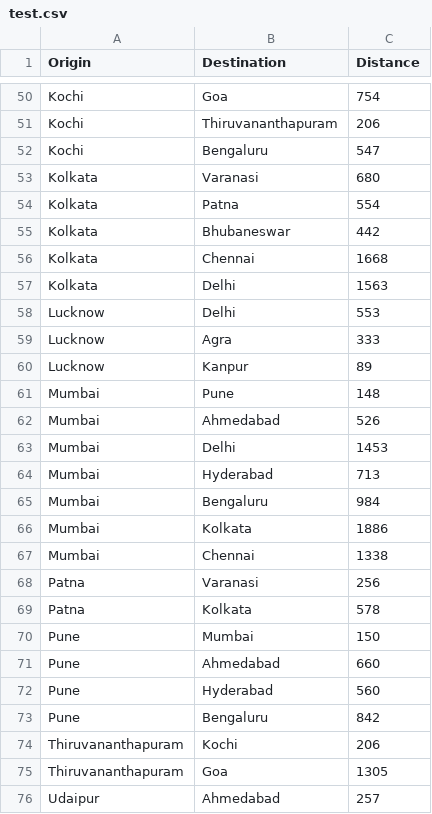
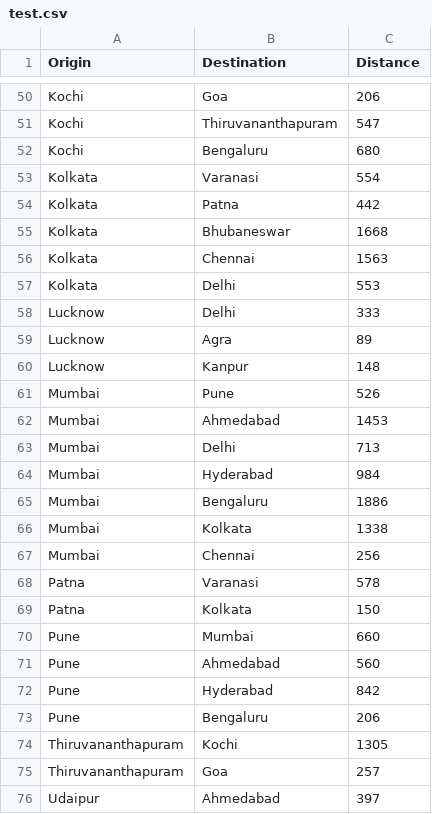
Before and after one commit to DarkTouiZ/DBMS-Represent-by-C, a CSV file: bin/test.csv, drawn as a sheet; only a part is shown, gaps mark what is left out; the diff covers the shown part only; the diff names each change by its address in the sheet, - before the commit and + after, or states it on an @@ line.

```diff
--- a/bin/test.csv
+++ b/bin/test.csv
-C50 (Distance): 754
+C50 (Distance): 206
-C51 (Distance): 206
+C51 (Distance): 547
-C52 (Distance): 547
+C52 (Distance): 680
-C53 (Distance): 680
+C53 (Distance): 554
-C54 (Distance): 554
+C54 (Distance): 442
-C55 (Distance): 442
+C55 (Distance): 1668
-C56 (Distance): 1668
+C56 (Distance): 1563
-C57 (Distance): 1563
+C57 (Distance): 553
-C58 (Distance): 553
+C58 (Distance): 333
-C59 (Distance): 333
+C59 (Distance): 89
-C60 (Distance): 89
+C60 (Distance): 148
-C61 (Distance): 148
+C61 (Distance): 526
-C62 (Distance): 526
+C62 (Distance): 1453
-C63 (Distance): 1453
+C63 (Distance): 713
-C64 (Distance): 713
+C64 (Distance): 984
-C65 (Distance): 984
+C65 (Distance): 1886
-C66 (Distance): 1886
+C66 (Distance): 1338
-C67 (Distance): 1338
+C67 (Distance): 256
-C68 (Distance): 256
+C68 (Distance): 578
-C69 (Distance): 578
+C69 (Distance): 150
-C70 (Distance): 150
+C70 (Distance): 660
-C71 (Distance): 660
+C71 (Distance): 560
-C72 (Distance): 560
+C72 (Distance): 842
-C73 (Distance): 842
+C73 (Distance): 206
-C74 (Distance): 206
+C74 (Distance): 1305
-C75 (Distance): 1305
+C75 (Distance): 257
-C76 (Distance): 257
+C76 (Distance): 397
```
Also changed, not shown: 37 edited cells elsewhere in this file, 7 other files.
